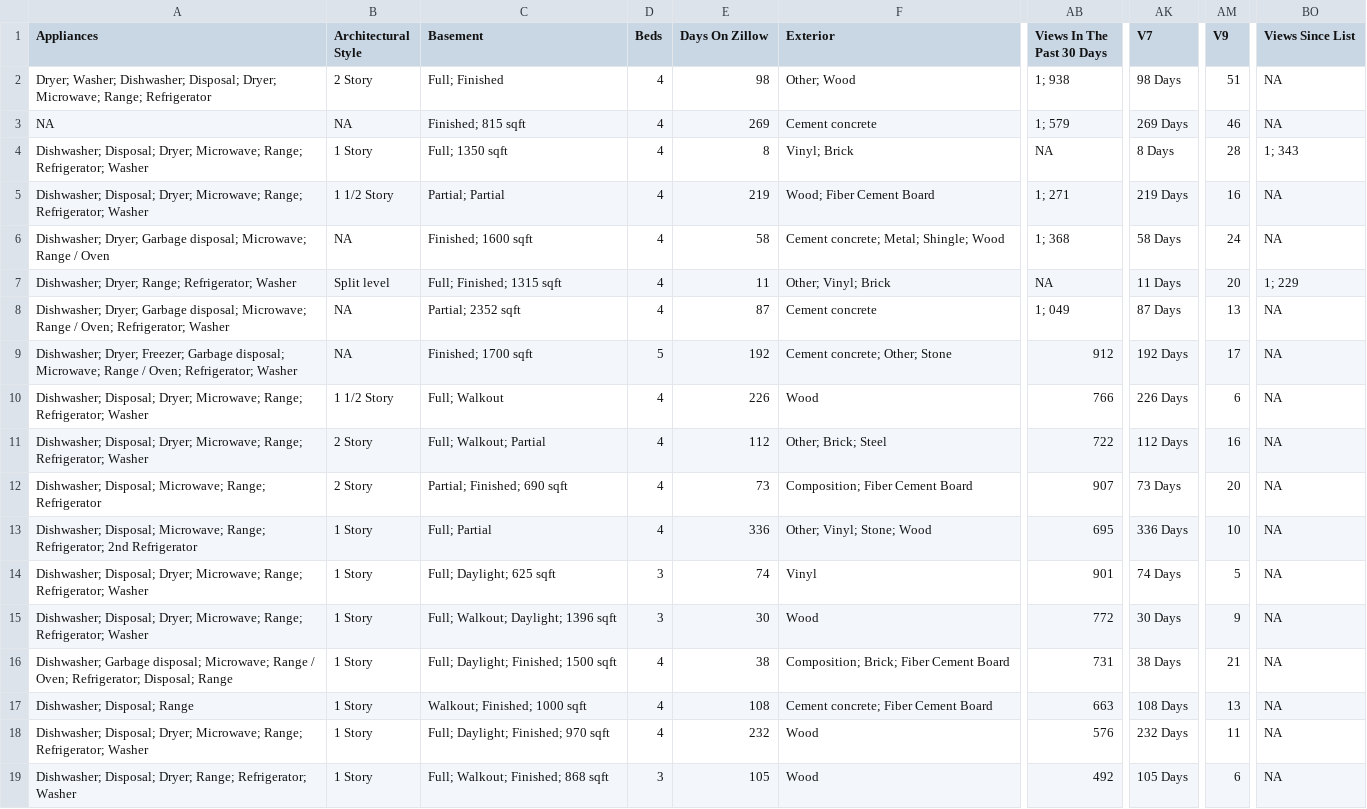
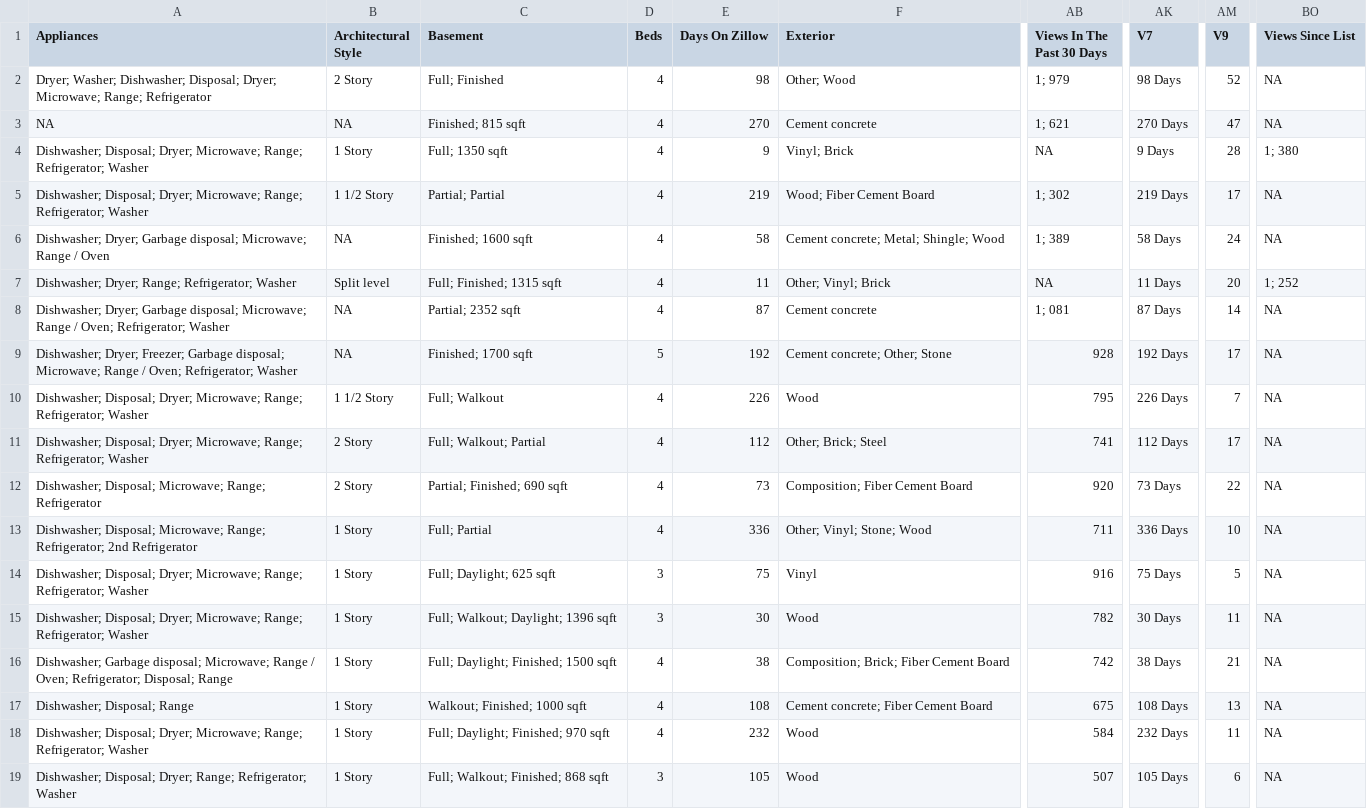
Before and after one commit to srvanderplas/AmesRealEstate, a CSV file: house_info.csv, drawn as a sheet; only a part is shown, gaps mark what is left out; the diff covers the shown part only; the diff names each change by its address in the sheet, - before the commit and + after, or states it on an @@ line.

Commit message:
Automatic Update

```diff
--- a/house_info.csv
+++ b/house_info.csv
-AB2 (Views In The Past 30 Days): 1; 938
+AB2 (Views In The Past 30 Days): 1; 979
-AM2 (V9): 51
+AM2 (V9): 52
-E3 (Days On Zillow): 269
+E3 (Days On Zillow): 270
-AB3 (Views In The Past 30 Days): 1; 579
+AB3 (Views In The Past 30 Days): 1; 621
-AK3 (V7): 269 Days
+AK3 (V7): 270 Days
-AM3 (V9): 46
+AM3 (V9): 47
-E4 (Days On Zillow): 8
+E4 (Days On Zillow): 9
-AK4 (V7): 8 Days
+AK4 (V7): 9 Days
-BO4 (Views Since List): 1; 343
+BO4 (Views Since List): 1; 380
-AB5 (Views In The Past 30 Days): 1; 271
+AB5 (Views In The Past 30 Days): 1; 302
-AM5 (V9): 16
+AM5 (V9): 17
-AB6 (Views In The Past 30 Days): 1; 368
+AB6 (Views In The Past 30 Days): 1; 389
-BO7 (Views Since List): 1; 229
+BO7 (Views Since List): 1; 252
-AB8 (Views In The Past 30 Days): 1; 049
+AB8 (Views In The Past 30 Days): 1; 081
-AM8 (V9): 13
+AM8 (V9): 14
-AB9 (Views In The Past 30 Days): 912
+AB9 (Views In The Past 30 Days): 928
-AB10 (Views In The Past 30 Days): 766
+AB10 (Views In The Past 30 Days): 795
-AM10 (V9): 6
+AM10 (V9): 7
-AB11 (Views In The Past 30 Days): 722
+AB11 (Views In The Past 30 Days): 741
-AM11 (V9): 16
+AM11 (V9): 17
-AB12 (Views In The Past 30 Days): 907
+AB12 (Views In The Past 30 Days): 920
-AM12 (V9): 20
+AM12 (V9): 22
-AB13 (Views In The Past 30 Days): 695
+AB13 (Views In The Past 30 Days): 711
-E14 (Days On Zillow): 74
+E14 (Days On Zillow): 75
-AB14 (Views In The Past 30 Days): 901
+AB14 (Views In The Past 30 Days): 916
-AK14 (V7): 74 Days
+AK14 (V7): 75 Days
-AB15 (Views In The Past 30 Days): 772
+AB15 (Views In The Past 30 Days): 782
-AM15 (V9): 9
+AM15 (V9): 11
-AB16 (Views In The Past 30 Days): 731
+AB16 (Views In The Past 30 Days): 742
-AB17 (Views In The Past 30 Days): 663
+AB17 (Views In The Past 30 Days): 675
-AB18 (Views In The Past 30 Days): 576
+AB18 (Views In The Past 30 Days): 584
-AB19 (Views In The Past 30 Days): 492
+AB19 (Views In The Past 30 Days): 507
```
Also changed, not shown: 9 edited cells elsewhere in this file.
